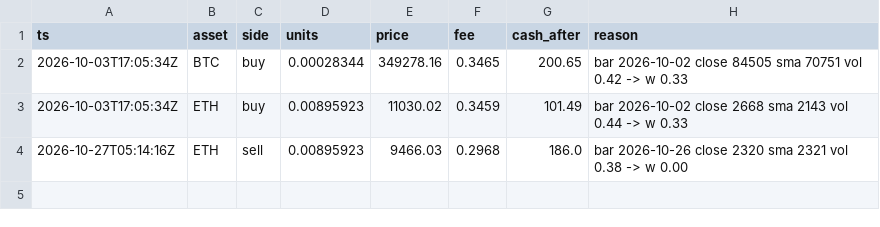
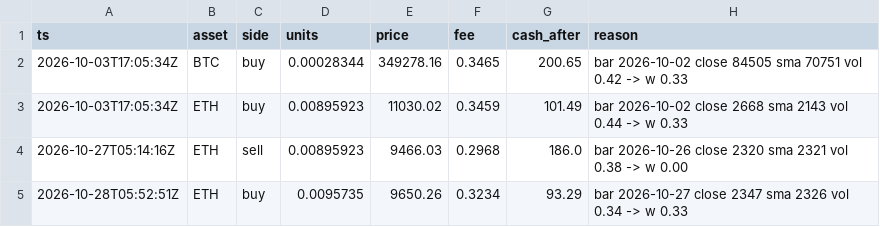
Before and after one commit to zachhowks-bit/ledger-bot, a CSV file: docs/data/trades.csv, drawn as a sheet.

```diff
--- a/docs/data/trades.csv
+++ b/docs/data/trades.csv
@@ -4 +4,2 @@ ts,asset,side,units,price,fee,cash_after,reason
 2026-10-27T05:14:16Z,ETH,sell,0.00895923,9466.03,0.2968,186.0,bar 2026-10-26 close 2320 sma 2321 vol 0.38 -> w 0.00
+2026-10-28T05:52:51Z,ETH,buy,0.0095735,9650.26,0.3234,93.29,bar 2026-10-27 close 2347 sma 2326 vol 0.34 -> w 0.33
```
Also changed, not shown: docs/data/equity.csv, 1 other file.
